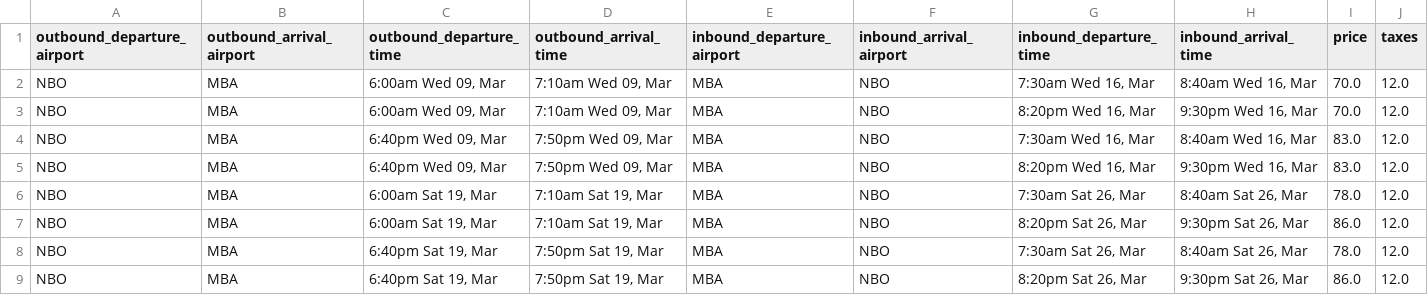
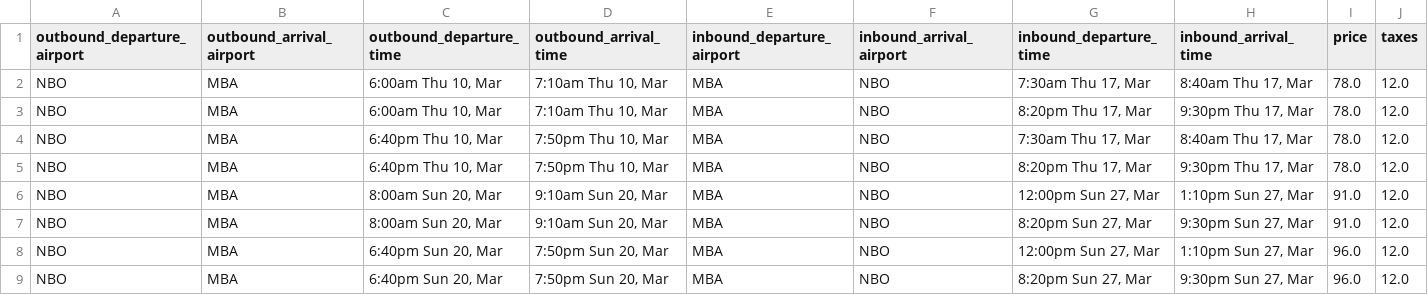
Before and after one commit to Viliusbru/scraper, a CSV file: data.csv, drawn as a sheet.

```diff
--- a/data.csv
+++ b/data.csv
@@ -1,9 +1,9 @@
 outbound_departure_airport,outbound_arrival_airport,outbound_departure_time,outbound_arrival_time,inbound_departure_airport,inbound_arrival_airport,inbound_departure_time,inbound_arrival_time,price,taxes
-NBO,MBA,"6:00am Wed 09, Mar","7:10am Wed 09, Mar",MBA,NBO,"7:30am Wed 16, Mar","8:40am Wed 16, Mar",70.0,12.0
-NBO,MBA,"6:00am Wed 09, Mar","7:10am Wed 09, Mar",MBA,NBO,"8:20pm Wed 16, Mar","9:30pm Wed 16, Mar",70.0,12.0
-NBO,MBA,"6:40pm Wed 09, Mar","7:50pm Wed 09, Mar",MBA,NBO,"7:30am Wed 16, Mar","8:40am Wed 16, Mar",83.0,12.0
-NBO,MBA,"6:40pm Wed 09, Mar","7:50pm Wed 09, Mar",MBA,NBO,"8:20pm Wed 16, Mar","9:30pm Wed 16, Mar",83.0,12.0
-NBO,MBA,"6:00am Sat 19, Mar","7:10am Sat 19, Mar",MBA,NBO,"7:30am Sat 26, Mar","8:40am Sat 26, Mar",78.0,12.0
-NBO,MBA,"6:00am Sat 19, Mar","7:10am Sat 19, Mar",MBA,NBO,"8:20pm Sat 26, Mar","9:30pm Sat 26, Mar",86.0,12.0
-NBO,MBA,"6:40pm Sat 19, Mar","7:50pm Sat 19, Mar",MBA,NBO,"7:30am Sat 26, Mar","8:40am Sat 26, Mar",78.0,12.0
-NBO,MBA,"6:40pm Sat 19, Mar","7:50pm Sat 19, Mar",MBA,NBO,"8:20pm Sat 26, Mar","9:30pm Sat 26, Mar",86.0,12.0
+NBO,MBA,"6:00am Thu 10, Mar","7:10am Thu 10, Mar",MBA,NBO,"7:30am Thu 17, Mar","8:40am Thu 17, Mar",78.0,12.0
+NBO,MBA,"6:00am Thu 10, Mar","7:10am Thu 10, Mar",MBA,NBO,"8:20pm Thu 17, Mar","9:30pm Thu 17, Mar",78.0,12.0
+NBO,MBA,"6:40pm Thu 10, Mar","7:50pm Thu 10, Mar",MBA,NBO,"7:30am Thu 17, Mar","8:40am Thu 17, Mar",78.0,12.0
+NBO,MBA,"6:40pm Thu 10, Mar","7:50pm Thu 10, Mar",MBA,NBO,"8:20pm Thu 17, Mar","9:30pm Thu 17, Mar",78.0,12.0
+NBO,MBA,"8:00am Sun 20, Mar","9:10am Sun 20, Mar",MBA,NBO,"12:00pm Sun 27, Mar","1:10pm Sun 27, Mar",91.0,12.0
+NBO,MBA,"8:00am Sun 20, Mar","9:10am Sun 20, Mar",MBA,NBO,"8:20pm Sun 27, Mar","9:30pm Sun 27, Mar",91.0,12.0
+NBO,MBA,"6:40pm Sun 20, Mar","7:50pm Sun 20, Mar",MBA,NBO,"12:00pm Sun 27, Mar","1:10pm Sun 27, Mar",96.0,12.0
+NBO,MBA,"6:40pm Sun 20, Mar","7:50pm Sun 20, Mar",MBA,NBO,"8:20pm Sun 27, Mar","9:30pm Sun 27, Mar",96.0,12.0
```
Also changed, not shown: 2 other files.
